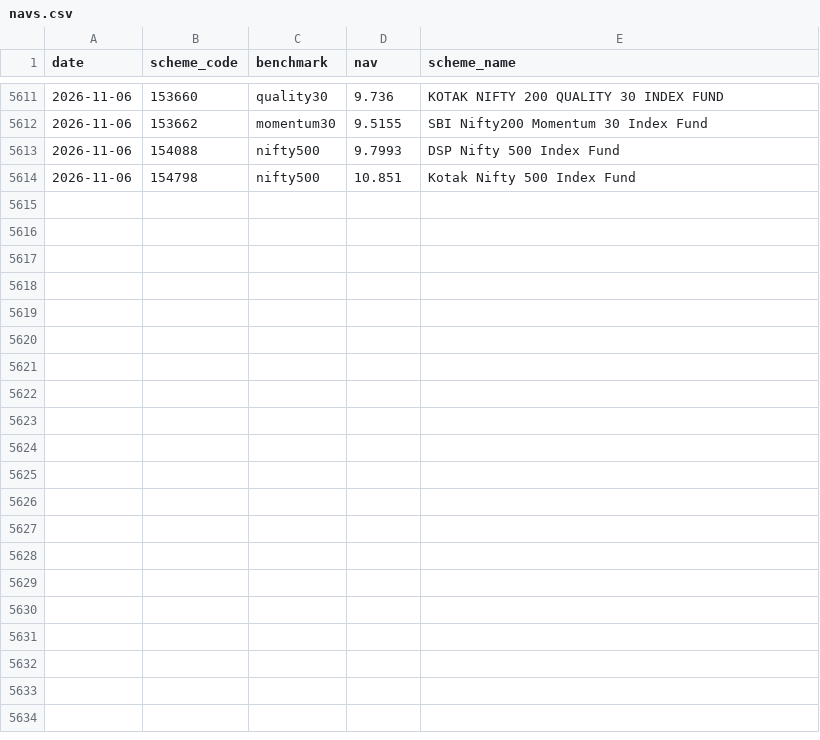
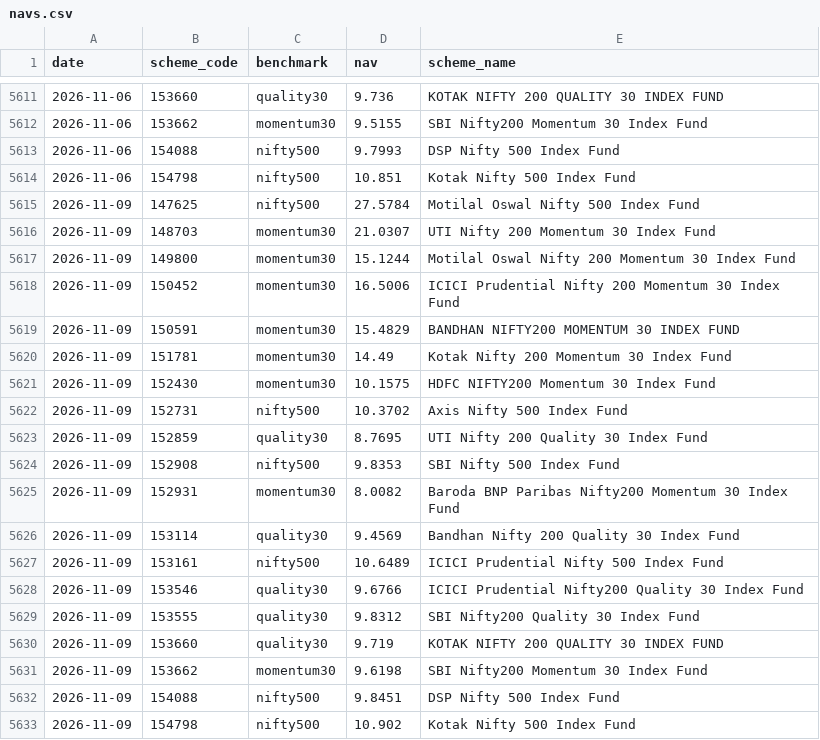
Before and after one commit to maazsiddiqui1804-prog/V4, a CSV file: data/benchmarks/navs.csv, drawn as a sheet; only a part is shown, gaps mark what is left out; the diff names each change by its address in the sheet, - before the commit and + after, or states it on an @@ line.

Commit message:
Benchmark NAVs 2026-11-09

```diff
--- a/data/benchmarks/navs.csv
+++ b/data/benchmarks/navs.csv
+row 5615: 2026-11-09 | 147625 | nifty500 | 27.5784 | Motilal Oswal Nifty 500 Index Fund
+row 5616: 2026-11-09 | 148703 | momentum30 | 21.0307 | UTI Nifty 200 Momentum 30 Index Fund
+row 5617: 2026-11-09 | 149800 | momentum30 | 15.1244 | Motilal Oswal Nifty 200 Momentum 30 Index Fund
+row 5618: 2026-11-09 | 150452 | momentum30 | 16.5006 | ICICI Prudential Nifty 200 Momentum 30 Index Fund
+row 5619: 2026-11-09 | 150591 | momentum30 | 15.4829 | BANDHAN NIFTY200 MOMENTUM 30 INDEX FUND
+row 5620: 2026-11-09 | 151781 | momentum30 | 14.49 | Kotak Nifty 200 Momentum 30 Index Fund
+row 5621: 2026-11-09 | 152430 | momentum30 | 10.1575 | HDFC NIFTY200 Momentum 30 Index Fund
+row 5622: 2026-11-09 | 152731 | nifty500 | 10.3702 | Axis Nifty 500 Index Fund
+row 5623: 2026-11-09 | 152859 | quality30 | 8.7695 | UTI Nifty 200 Quality 30 Index Fund
+row 5624: 2026-11-09 | 152908 | nifty500 | 9.8353 | SBI Nifty 500 Index Fund
+row 5625: 2026-11-09 | 152931 | momentum30 | 8.0082 | Baroda BNP Paribas Nifty200 Momentum 30 Index Fund
+row 5626: 2026-11-09 | 153114 | quality30 | 9.4569 | Bandhan Nifty 200 Quality 30 Index Fund
+row 5627: 2026-11-09 | 153161 | nifty500 | 10.6489 | ICICI Prudential Nifty 500 Index Fund
+row 5628: 2026-11-09 | 153546 | quality30 | 9.6766 | ICICI Prudential Nifty200 Quality 30 Index Fund
+row 5629: 2026-11-09 | 153555 | quality30 | 9.8312 | SBI Nifty200 Quality 30 Index Fund
+row 5630: 2026-11-09 | 153660 | quality30 | 9.719 | KOTAK NIFTY 200 QUALITY 30 INDEX FUND
+row 5631: 2026-11-09 | 153662 | momentum30 | 9.6198 | SBI Nifty200 Momentum 30 Index Fund
+row 5632: 2026-11-09 | 154088 | nifty500 | 9.8451 | DSP Nifty 500 Index Fund
+row 5633: 2026-11-09 | 154798 | nifty500 | 10.902 | Kotak Nifty 500 Index Fund
```
